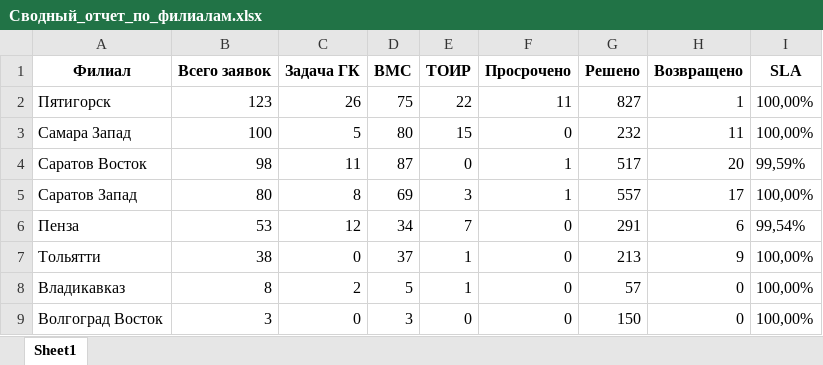
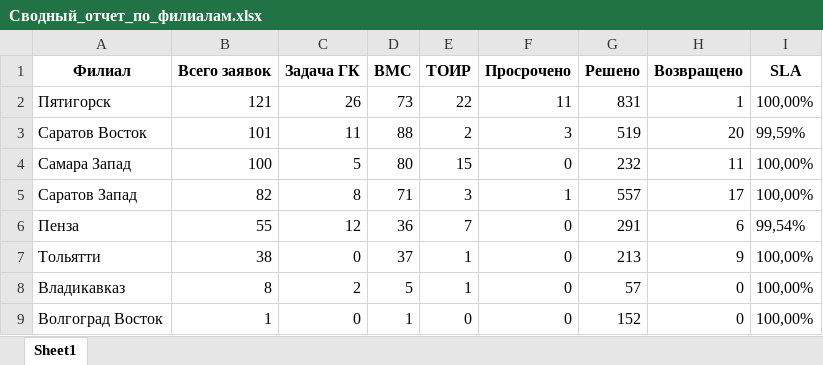
Before and after one commit to ssaa58/Maps, an Excel workbook: Сводный_отчет_по_филиалам.xlsx, sheet Sheet1, drawn as a sheet; values as stored, in another font and other column widths than the file's, no borders; removed rows and columns are numbered as before the commit, all else as after; the diff names each change by its address in the sheet, - before the commit and + after, or states it on an @@ line.

Commit message:
Обновление Сводный_отчет_по_филиалам.xlsx

```diff
--- a/Сводный_отчет_по_филиалам.xlsx (sheet Sheet1)
+++ b/Сводный_отчет_по_филиалам.xlsx (sheet Sheet1)
-B2 (Всего заявок): 123
+B2 (Всего заявок): 121
-D2 (BMC): 75
+D2 (BMC): 73
-G2 (Решено): 827
+G2 (Решено): 831
+row 3: Саратов Восток | 101 | 11 | 88 | 2 | 3 | 519 | 20 | 99,59%
-row 4: Саратов Восток | 98 | 11 | 87 | 0 | 1 | 517 | 20 | 99,59%
-B5 (Всего заявок): 80
+B5 (Всего заявок): 82
-D5 (BMC): 69
+D5 (BMC): 71
-B6 (Всего заявок): 53
+B6 (Всего заявок): 55
-D6 (BMC): 34
+D6 (BMC): 36
-B9 (Всего заявок): 3
+B9 (Всего заявок): 1
-D9 (BMC): 3
+D9 (BMC): 1
-G9 (Решено): 150
+G9 (Решено): 152
```
